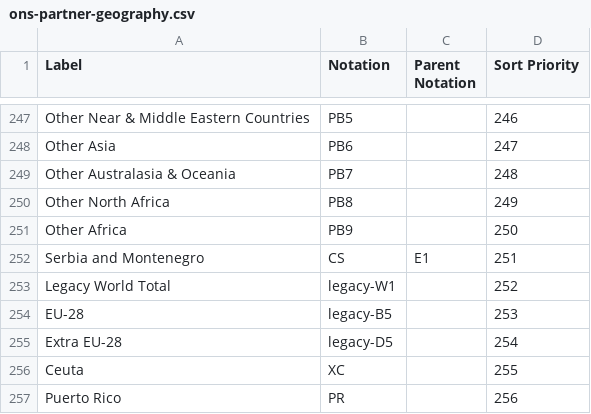
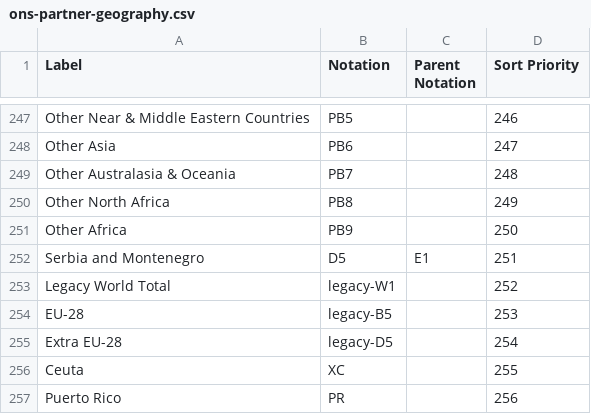
Before and after one commit to GSS-Cogs/family-trade, a CSV file: reference/codelists/ons-partner-geography.csv, drawn as a sheet; only a part is shown, gaps mark what is left out.

Commit message:
Adjusting codelists to get transform through jenkins

```diff
--- a/reference/codelists/ons-partner-geography.csv
+++ b/reference/codelists/ons-partner-geography.csv
@@ -251,3 +251,3 @@ Other North Africa,PB8,,249
 Other Africa,PB9,,250
-Serbia and Montenegro,CS,E1,251
+Serbia and Montenegro,D5,E1,251
 Legacy World Total,legacy-W1,,252
```
Also changed, not shown: 2 other files.
